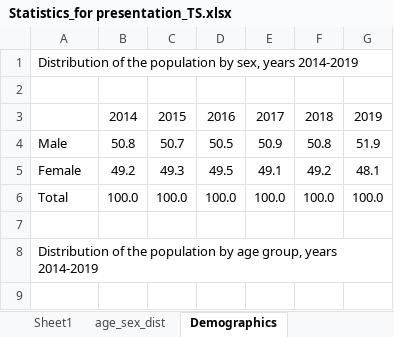
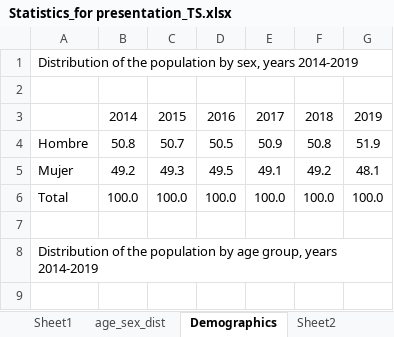
Before and after one commit to gdcaruso/VEN, an Excel workbook: data_management/management/2. harmonization/ENCOVI harmonization/Statistics_for presentation_TS.xlsx, sheet Demographics, drawn as a sheet; only a part is shown; values as stored, in another font and other column widths than the file's, no borders; charts and pictures not drawn; the diff names each change by its address in the sheet, - before the commit and + after, or states it on an @@ line.

```diff
--- a/data_management/management/2. harmonization/ENCOVI harmonization/Statistics_for presentation_TS.xlsx (sheet Demographics)
+++ b/data_management/management/2. harmonization/ENCOVI harmonization/Statistics_for presentation_TS.xlsx (sheet Demographics)
+sheet tab: Sheet2
-A4: Male
+A4: Hombre
-A5: Female
+A5: Mujer
```
Also changed, not shown: sheet Dwelling and Durables, sheet Education, sheet Banking, other sheet tabs, charts or pictures, 12 other files.
